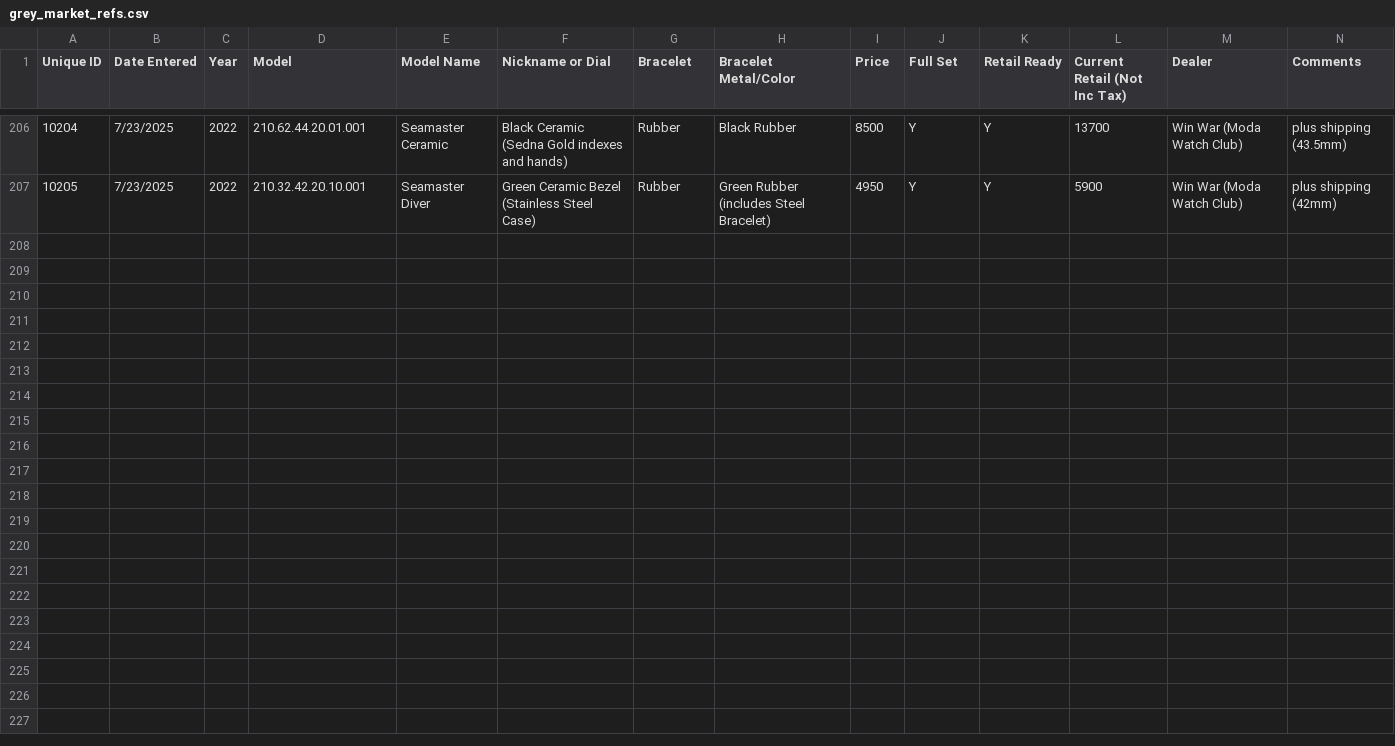
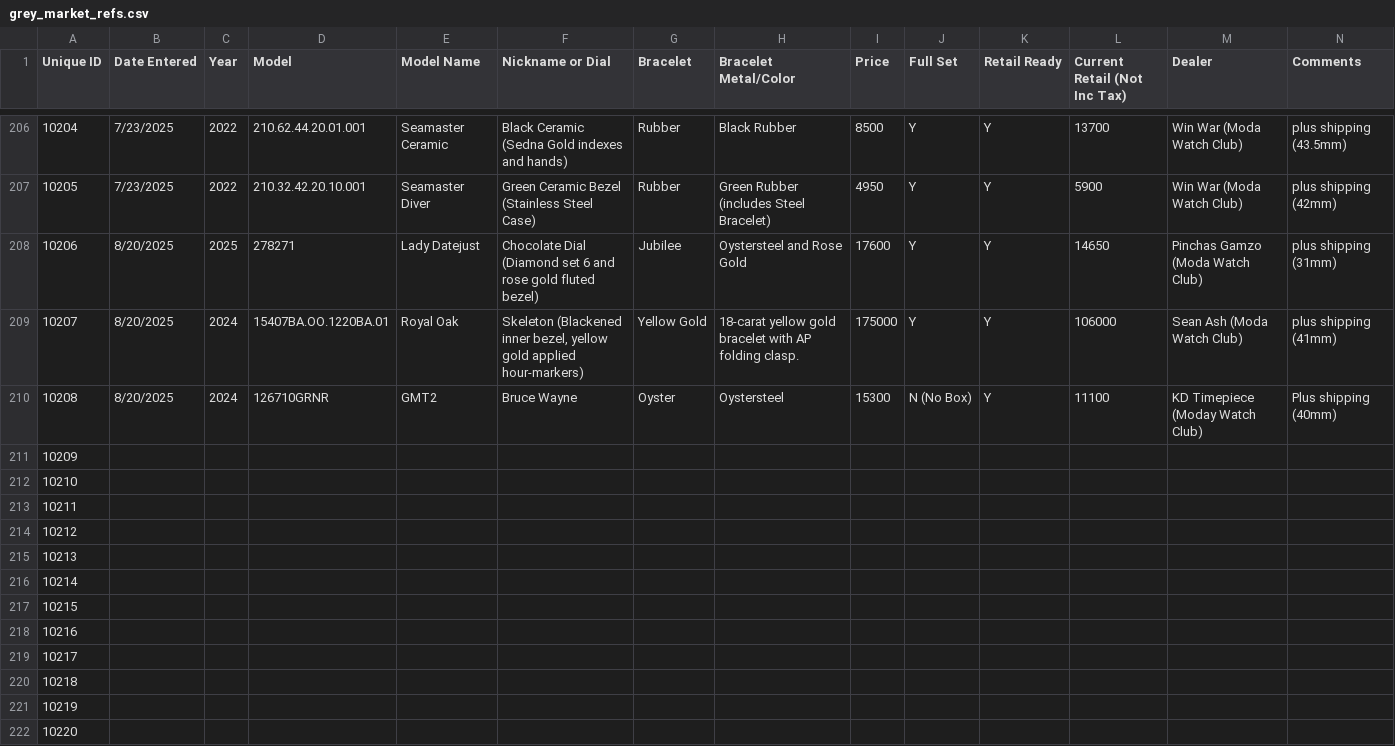
Before and after one commit to TexasCouty/Fine-Watches, a CSV file: data/grey_market_refs.csv, drawn as a sheet; only a part is shown, gaps mark what is left out.

Commit message:
update when returns no watches or references

```diff
--- a/data/grey_market_refs.csv
+++ b/data/grey_market_refs.csv
@@ -207 +207,16 @@ Unique ID,Date Entered,Year,Model,Model Name,Nickname or Dial,Bracelet,Bracelet
 10205,7/23/2025,2022,210.32.42.20.10.001,Seamaster Diver,Green Ceramic Bezel (Stainless Steel Case),Rubber,Green Rubber (includes Steel Bracelet),4950,Y,Y,5900,Win War (Moda Watch Club),plus shipping (42mm)
+10206,8/20/2025,2025,278271,Lady Datejust,Chocolate Dial (Diamond set 6 and rose gold fluted bezel),Jubilee,Oystersteel and Rose Gold,17600,Y,Y,14650,Pinchas Gamzo (Moda Watch Club),plus shipping (31mm)
+10207,8/20/2025,2024,15407BA.OO.1220BA.01,Royal Oak,"Skeleton (Blackened inner bezel, yellow gold applied hour-markers)",Yellow Gold,18-carat yellow gold bracelet with AP folding clasp.,175000,Y,Y,106000,Sean Ash (Moda Watch Club),plus shipping (41mm)
+10208,8/20/2025,2024,126710GRNR,GMT2,Bruce Wayne,Oyster,Oystersteel,15300,N (No Box),Y,11100,KD Timepiece (Moday Watch Club),Plus shipping (40mm)
+10209,,,,,,,,,,,,,
+10210,,,,,,,,,,,,,
+10211,,,,,,,,,,,,,
+10212,,,,,,,,,,,,,
+10213,,,,,,,,,,,,,
+10214,,,,,,,,,,,,,
+10215,,,,,,,,,,,,,
+10216,,,,,,,,,,,,,
+10217,,,,,,,,,,,,,
+10218,,,,,,,,,,,,,
+10219,,,,,,,,,,,,,
+10220,,,,,,,,,,,,,
```
Also changed, not shown: 6 other files.
